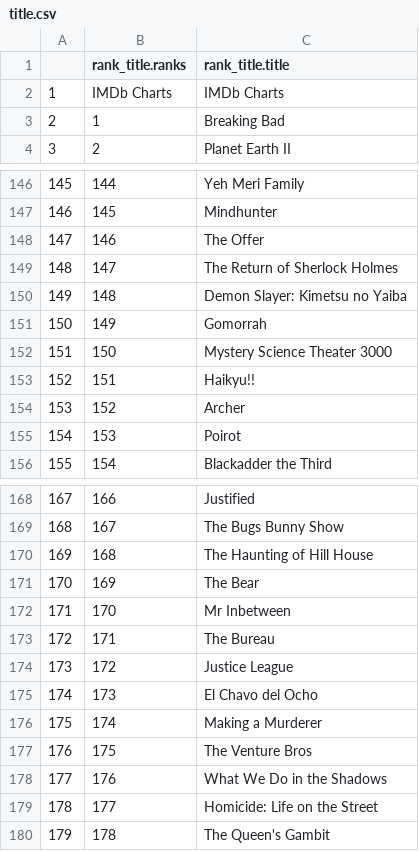
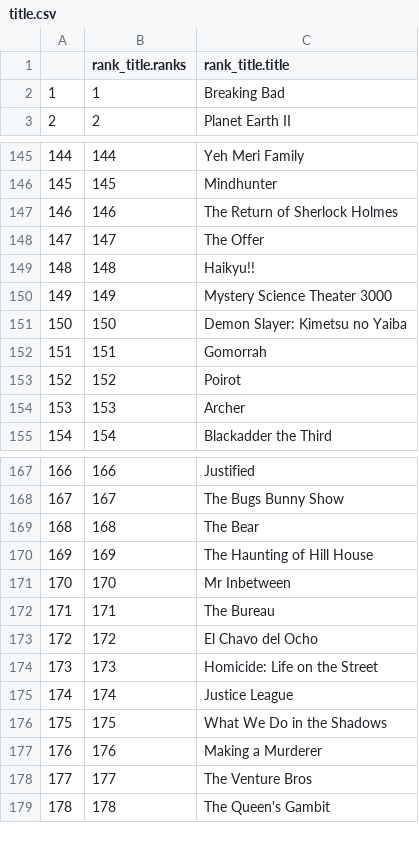
Before and after one commit to Huuaaaa/R-Analytics, a CSV file: title.csv, drawn as a sheet; only a part is shown, gaps mark what is left out; removed rows and columns are numbered as before the commit, all else as after; the diff covers the shown part only; the diff names each change by its address in the sheet, - before the commit and + after, or states it on an @@ line.

```diff
--- a/title.csv
+++ b/title.csv
-row 2: 1 | IMDb Charts | IMDb Charts
@@ column A renumbered between rows 2 and 250 @@
-C147 (rank_title.title): The Offer
+C147 (rank_title.title): The Return of Sherlock Holmes
-C148 (rank_title.title): The Return of Sherlock Holmes
+C148 (rank_title.title): The Offer
-C149 (rank_title.title): Demon Slayer: Kimetsu no Yaiba
+C149 (rank_title.title): Haikyu!!
-C150 (rank_title.title): Gomorrah
+C150 (rank_title.title): Mystery Science Theater 3000
-C151 (rank_title.title): Mystery Science Theater 3000
+C151 (rank_title.title): Demon Slayer: Kimetsu no Yaiba
-C152 (rank_title.title): Haikyu!!
+C152 (rank_title.title): Gomorrah
-C153 (rank_title.title): Archer
+C153 (rank_title.title): Poirot
-C154 (rank_title.title): Poirot
+C154 (rank_title.title): Archer
-C169 (rank_title.title): The Haunting of Hill House
+C169 (rank_title.title): The Bear
-C170 (rank_title.title): The Bear
+C170 (rank_title.title): The Haunting of Hill House
-C173 (rank_title.title): Justice League
+C173 (rank_title.title): El Chavo del Ocho
-C174 (rank_title.title): El Chavo del Ocho
+C174 (rank_title.title): Homicide: Life on the Street
-C175 (rank_title.title): Making a Murderer
+C175 (rank_title.title): Justice League
-C176 (rank_title.title): The Venture Bros
+C176 (rank_title.title): What We Do in the Shadows
-C177 (rank_title.title): What We Do in the Shadows
+C177 (rank_title.title): Making a Murderer
-C178 (rank_title.title): Homicide: Life on the Street
+C178 (rank_title.title): The Venture Bros
```
Also changed, not shown: 1 added row and 69 edited cells elsewhere in this file, top50.csv, 1 other file.
